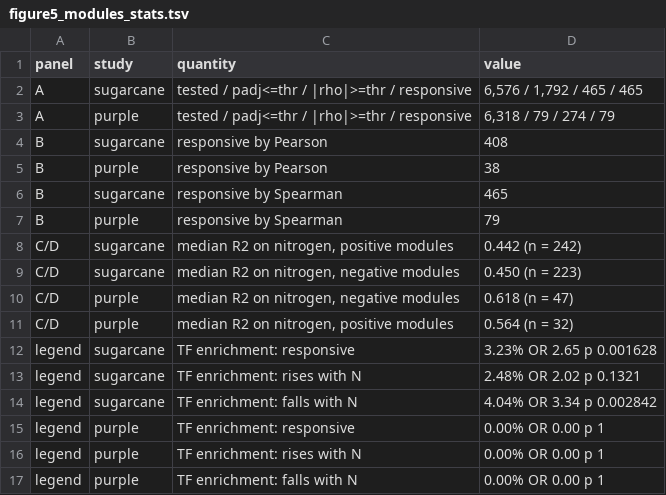
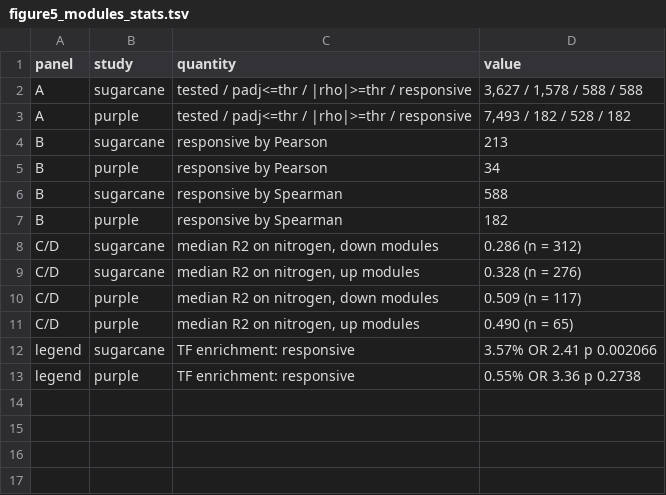
Before and after one commit to jomare1188/bookish-lamp, a TSV file: new_clean/results/figures/figure5_modules_stats.tsv, drawn as a sheet.

```diff
--- a/new_clean/results/figures/figure5_modules_stats.tsv
+++ b/new_clean/results/figures/figure5_modules_stats.tsv
@@ -1,17 +1,13 @@
 panel	study	quantity	value
-A	sugarcane	tested / padj<=thr / |rho|>=thr / responsive	6,576 / 1,792 / 465 / 465
-A	purple	tested / padj<=thr / |rho|>=thr / responsive	6,318 /    79 / 274 /  79
-B	sugarcane	responsive by Pearson	408
-B	purple	responsive by Pearson	 38
-B	sugarcane	responsive by Spearman	465
-B	purple	responsive by Spearman	 79
-C/D	sugarcane	median R2 on nitrogen, positive modules	0.442 (n = 242)
-C/D	sugarcane	median R2 on nitrogen, negative modules	0.450 (n = 223)
-C/D	purple	median R2 on nitrogen, negative modules	0.618 (n = 47)
-C/D	purple	median R2 on nitrogen, positive modules	0.564 (n = 32)
-legend	sugarcane	TF enrichment: responsive	3.23% OR 2.65 p 0.001628
-legend	sugarcane	TF enrichment: rises with N	2.48% OR 2.02 p 0.1321
-legend	sugarcane	TF enrichment: falls with N	4.04% OR 3.34 p 0.002842
-legend	purple	TF enrichment: responsive	0.00% OR 0.00 p 1
-legend	purple	TF enrichment: rises with N	0.00% OR 0.00 p 1
-legend	purple	TF enrichment: falls with N	0.00% OR 0.00 p 1
+A	sugarcane	tested / padj<=thr / |rho|>=thr / responsive	3,627 / 1,578 / 588 / 588
+A	purple	tested / padj<=thr / |rho|>=thr / responsive	7,493 /   182 / 528 / 182
+B	sugarcane	responsive by Pearson	213
+B	purple	responsive by Pearson	 34
+B	sugarcane	responsive by Spearman	588
+B	purple	responsive by Spearman	182
+C/D	sugarcane	median R2 on nitrogen, down modules	0.286 (n = 312)
+C/D	sugarcane	median R2 on nitrogen, up modules	0.328 (n = 276)
+C/D	purple	median R2 on nitrogen, down modules	0.509 (n = 117)
+C/D	purple	median R2 on nitrogen, up modules	0.490 (n = 65)
+legend	sugarcane	TF enrichment: responsive	3.57% OR 2.41 p 0.002066
+legend	purple	TF enrichment: responsive	0.55% OR 3.36 p 0.2738
```
Also changed, not shown: 3 other files.
